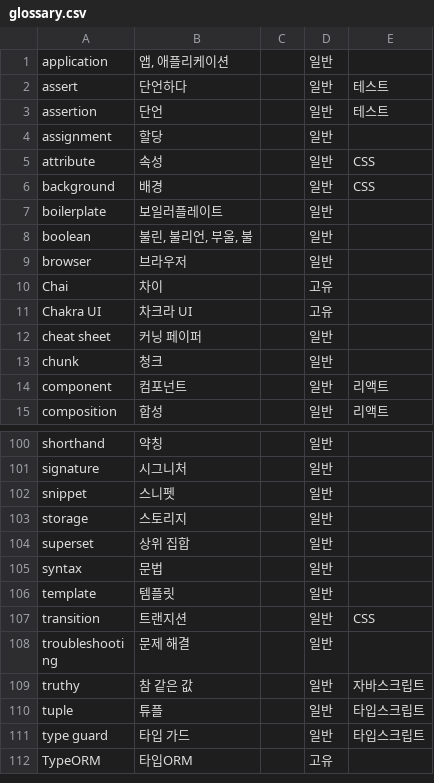
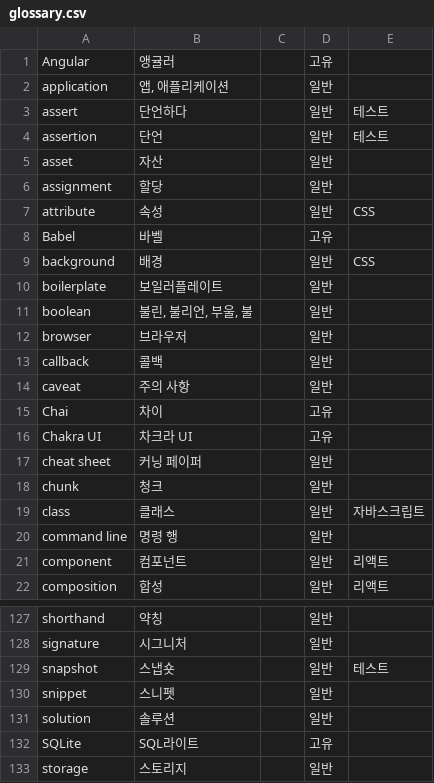
Before and after one commit to autroshot/docs-glossary, a CSV file: public/glossary.csv, drawn as a sheet; only a part is shown, gaps mark what is left out; the shorter side is filled out with more unchanged rows; the diff covers the shown part only; the diff names each change by its address in the sheet, - before the commit and + after, or states it on an @@ line.

```diff
--- a/public/glossary.csv
+++ b/public/glossary.csv
+row 1: Angular | 앵귤러 |  | 고유
+row 5: asset | 자산 |  | 일반
+row 8: Babel | 바벨 |  | 고유
+row 13: callback | 콜백 |  | 일반
+row 14: caveat | 주의 사항 |  | 일반
+row 19: class | 클래스 |  | 일반 | 자바스크립트
+row 20: command line | 명령 행 |  | 일반
+row 129: snapshot | 스냅숏 |  | 일반 | 테스트
+row 131: solution | 솔루션 |  | 일반
+row 132: SQLite | SQL라이트 |  | 고유
```
Also changed, not shown: 25 added rows and 1 edited cell elsewhere in this file.
